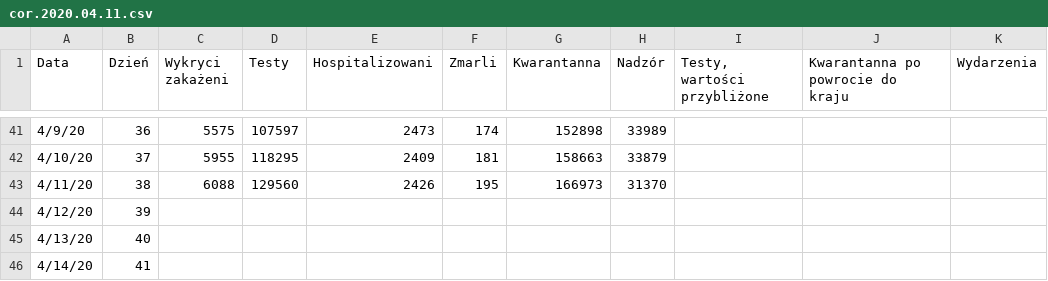
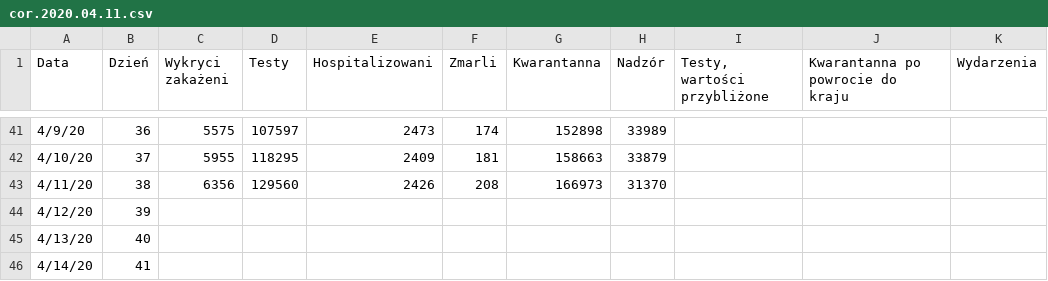
Before and after one commit to anuszka/COVID-19-MZ_GOV_PL, a CSV file: data/cor.2020.04.11.csv, drawn as a sheet; only a part is shown, gaps mark what is left out; the diff names each change by its address in the sheet, - before the commit and + after, or states it on an @@ line.

```diff
--- a/data/cor.2020.04.11.csv
+++ b/data/cor.2020.04.11.csv
-C43 (Wykryci zakażeni): 6088
+C43 (Wykryci zakażeni): 6356
-F43 (Zmarli): 195
+F43 (Zmarli): 208
```
Also changed, not shown: 9 other files.
